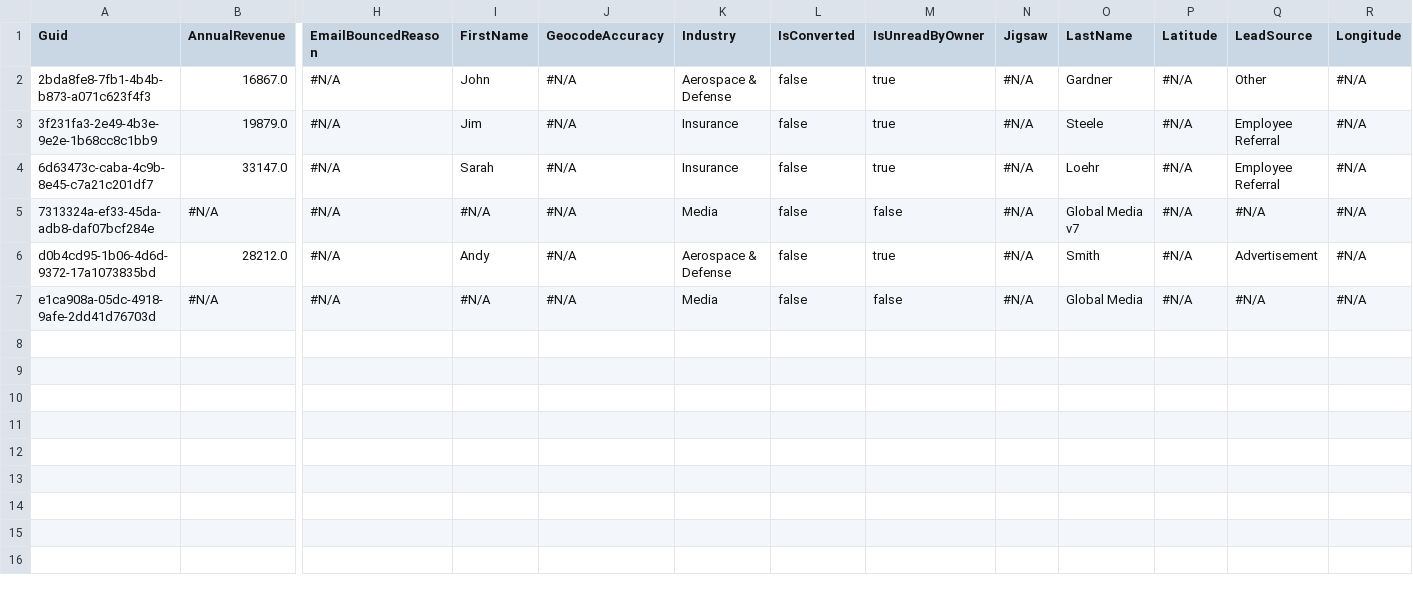
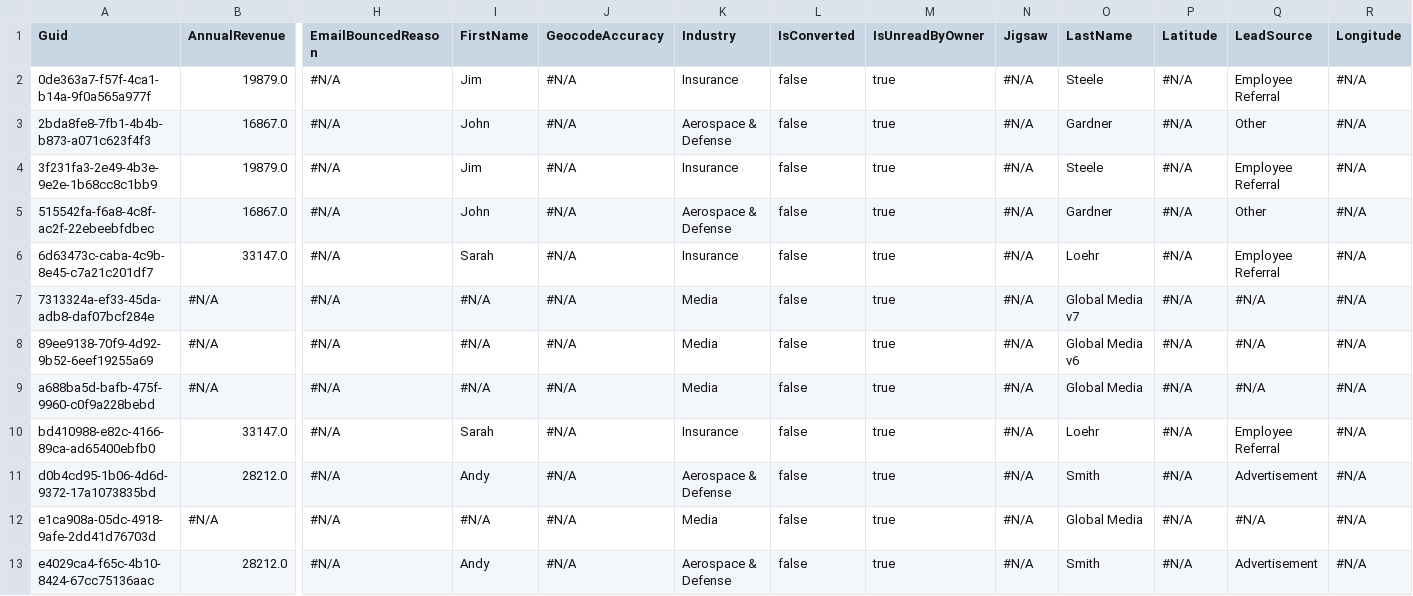
Before and after one commit to prodlytestuser/20210616, a CSV file: Lead.csv, drawn as a sheet; only a part is shown, gaps mark what is left out; addresses are those after the commit; rows hold the shown columns only; the diff names each change by its address in the sheet, - before the commit and + after, or states it on an @@ line.

Commit message:
Saved the state of the new instance into the repository branch

```diff
--- a/Lead.csv
+++ b/Lead.csv
+row 2: 0de363a7-f57f-4ca1-b14a-9f0a565a977f | 19879.0 | #N/A | Jim | #N/A | Insurance | false | true | #N/A | Steele | #N/A | Employee Referral | #N/A
+row 5: 515542fa-f6a8-4c8f-ac2f-22ebeebfdbec | 16867.0 | #N/A | John | #N/A | Aerospace & Defense | false | true | #N/A | Gardner | #N/A | Other | #N/A
-M7 (IsUnreadByOwner): false
+M7 (IsUnreadByOwner): true
+row 8: 89ee9138-70f9-4d92-9b52-6eef19255a69 | #N/A | #N/A | #N/A | #N/A | Media | false | true | #N/A | Global Media v6 | #N/A | #N/A | #N/A
+row 9: a688ba5d-bafb-475f-9960-c0f9a228bebd | #N/A | #N/A | #N/A | #N/A | Media | false | true | #N/A | Global Media | #N/A | #N/A | #N/A
+row 10: bd410988-e82c-4166-89ca-ad65400ebfb0 | 33147.0 | #N/A | Sarah | #N/A | Insurance | false | true | #N/A | Loehr | #N/A | Employee Referral | #N/A
-M12 (IsUnreadByOwner): false
+M12 (IsUnreadByOwner): true
+row 13: e4029ca4-f65c-4b10-8424-67cc75136aac | 28212.0 | #N/A | Andy | #N/A | Aerospace & Defense | false | true | #N/A | Smith | #N/A | Advertisement | #N/A
```
